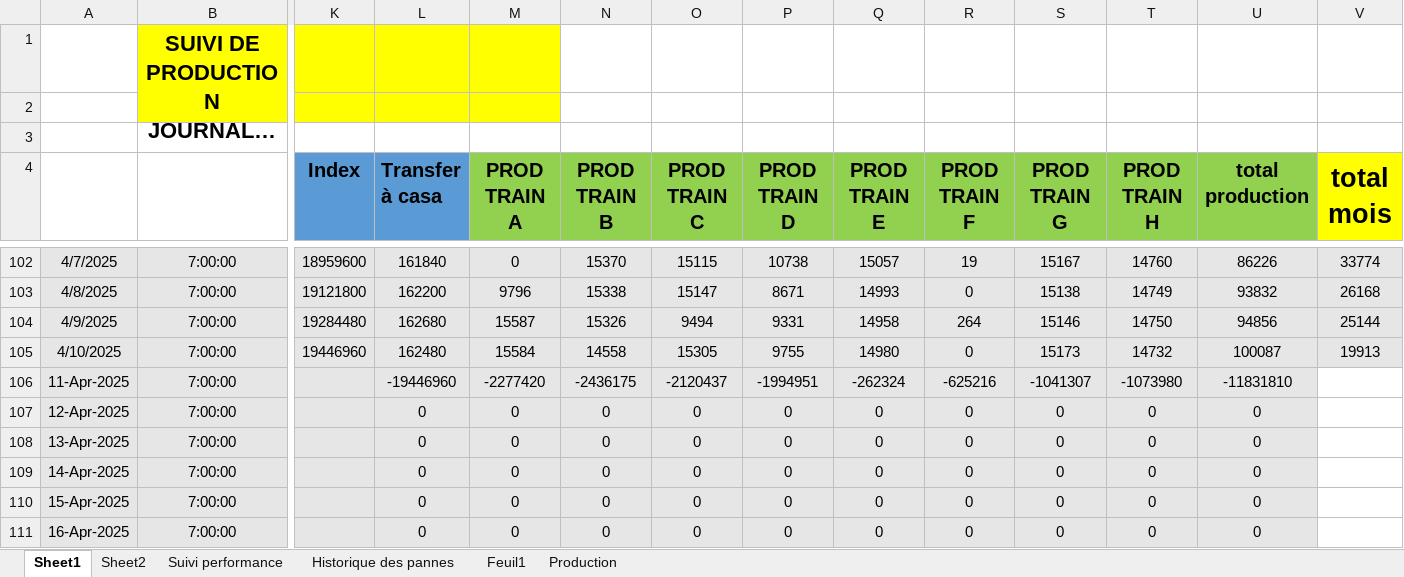
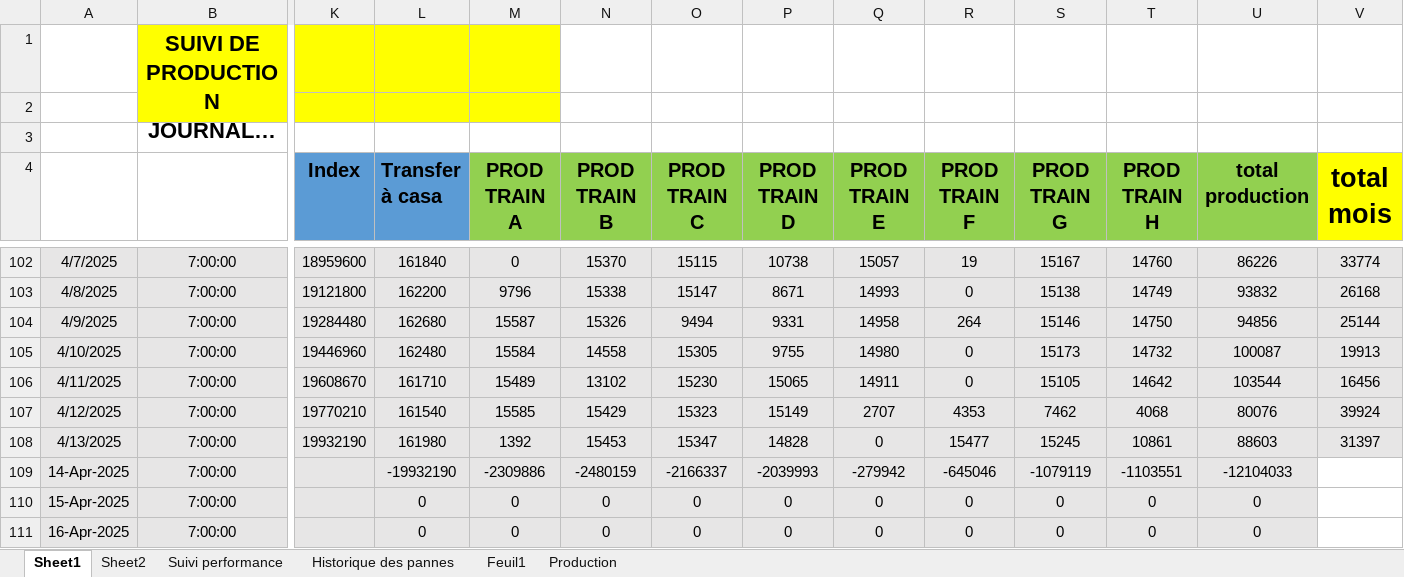
Before and after one commit to Ait-Omar/wave2, an Excel workbook: PRODUCTION 2025.xlsx, sheet Sheet1, drawn as a sheet; only a part is shown, gaps mark what is left out; long unchanged cells end in …; values as stored, in another font and other column widths than the file's, no borders; removed rows and columns are numbered as before the commit, all else as after; rows hold the shown columns only; the diff names each change by its address in the sheet, - before the commit and + after, or states it on an @@ line.

```diff
--- a/PRODUCTION 2025.xlsx (sheet Sheet1)
+++ b/PRODUCTION 2025.xlsx (sheet Sheet1)
-row 106: 11-Apr-2025 | 7:00:00 |  | -19446960 | -2277420 | -2436175 | -2120437 | -1994951 | -262324 | -625216 | -1041307 | -1073980 | -11831810
-row 107: 12-Apr-2025 | 7:00:00 |  | 0 | 0 | 0 | 0 | 0 | 0 | 0 | 0 | 0 | 0
-row 108: 13-Apr-2025 | 7:00:00 |  | 0 | 0 | 0 | 0 | 0 | 0 | 0 | 0 | 0 | 0
+row 106: 4/11/2025 | 7:00:00 | 19608670 | 161710 | 15489 | 13102 | 15230 | 15065 | 14911 | 0 | 15105 | 14642 | 103544 | 16456
+row 107: 4/12/2025 | 7:00:00 | 19770210 | 161540 | 15585 | 15429 | 15323 | 15149 | 2707 | 4353 | 7462 | 4068 | 80076 | 39924
+row 108: 4/13/2025 | 7:00:00 | 19932190 | 161980 | 1392 | 15453 | 15347 | 14828 | 0 | 15477 | 15245 | 10861 | 88603 | 31397
-L109 (Transfer à casa): 0
+L109 (Transfer à casa): -19932190
-M109 (PROD TRAIN A): 0
+M109 (PROD TRAIN A): -2309886
-N109 (PROD TRAIN B): 0
+N109 (PROD TRAIN B): -2480159
-O109 (PROD TRAIN C): 0
+O109 (PROD TRAIN C): -2166337
-P109 (PROD TRAIN D): 0
+P109 (PROD TRAIN D): -2039993
-Q109 (PROD TRAIN E): 0
+Q109 (PROD TRAIN E): -279942
-R109 (PROD TRAIN F): 0
+R109 (PROD TRAIN F): -645046
-S109 (PROD TRAIN G): 0
+S109 (PROD TRAIN G): -1079119
-T109 (PROD TRAIN H): 0
+T109 (PROD TRAIN H): -1103551
-U109 (total production): 0
+U109 (total production): -12104033
```
Also changed, not shown: sheet Production, Consommation spécifique.xlsx, suivi 3h standart DIPS.xlsx, 3 other files.
